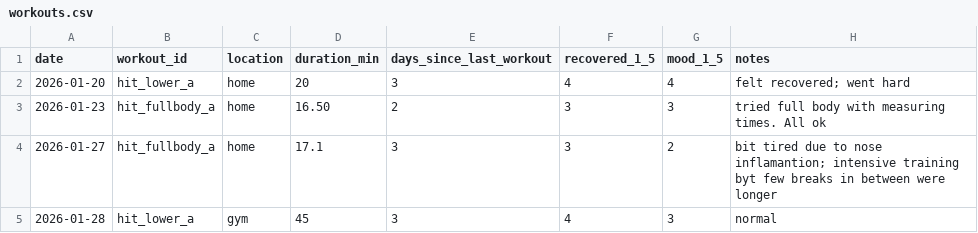
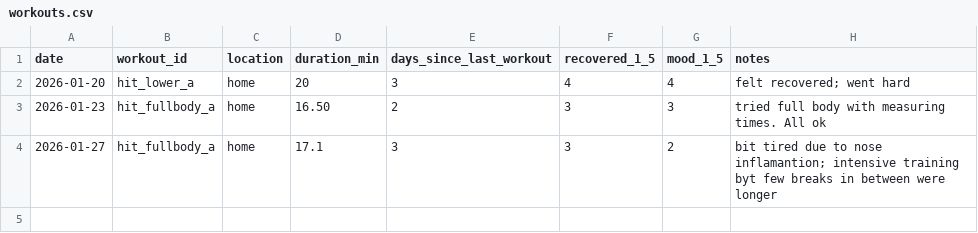
Before and after one commit to brostudiodev/autonomous-living-architecture, a CSV file: docs/10_GOALS/G01_Target-Body-Fat/Training/data/workouts.csv, drawn as a sheet.

Commit message:
G01: sync training CSVs from Google Sheets

```diff
--- a/docs/10_GOALS/G01_Target-Body-Fat/Training/data/workouts.csv
+++ b/docs/10_GOALS/G01_Target-Body-Fat/Training/data/workouts.csv
@@ -4,2 +4 @@ date,workout_id,location,duration_min,days_since_last_workout,recovered_1_5,mood
 2026-01-27,hit_fullbody_a,home,17.1,3,3,2, bit tired due to nose inflamantion; intensive training byt few breaks in between were longer
-2026-01-28,hit_lower_a,gym,45,3,4,3,normal
```
Also changed, not shown: docs/10_GOALS/G01_Target-Body-Fat/Training/data/measurements.csv.
